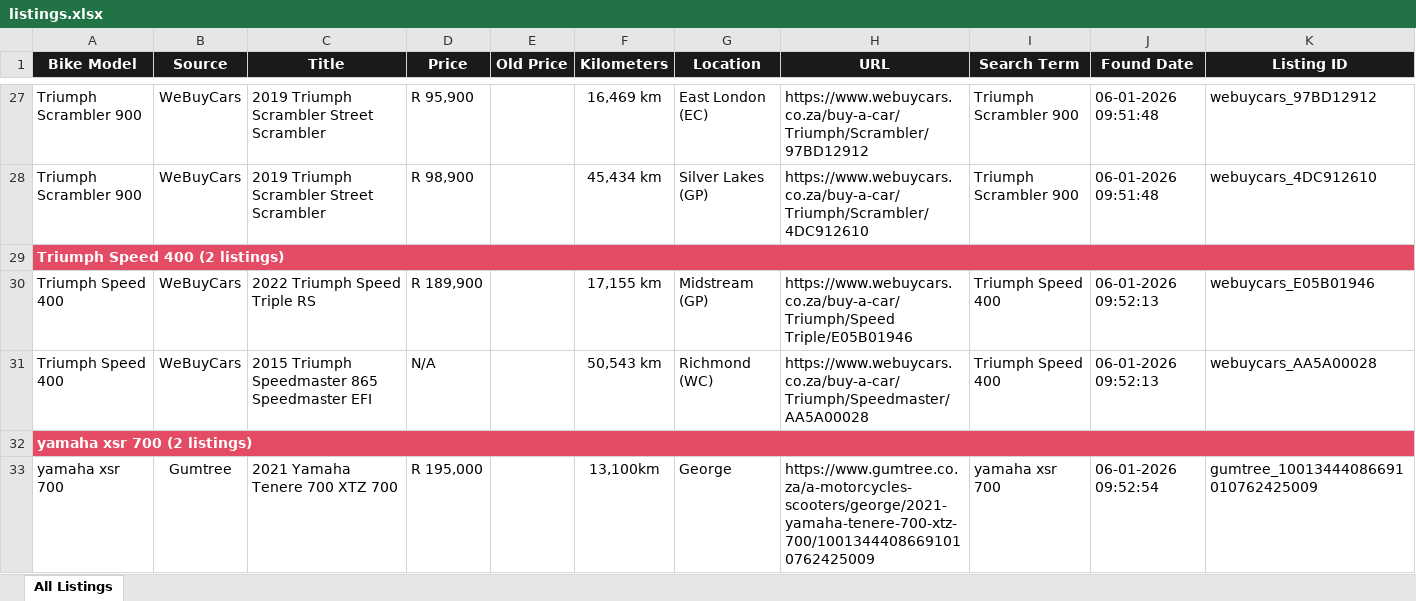
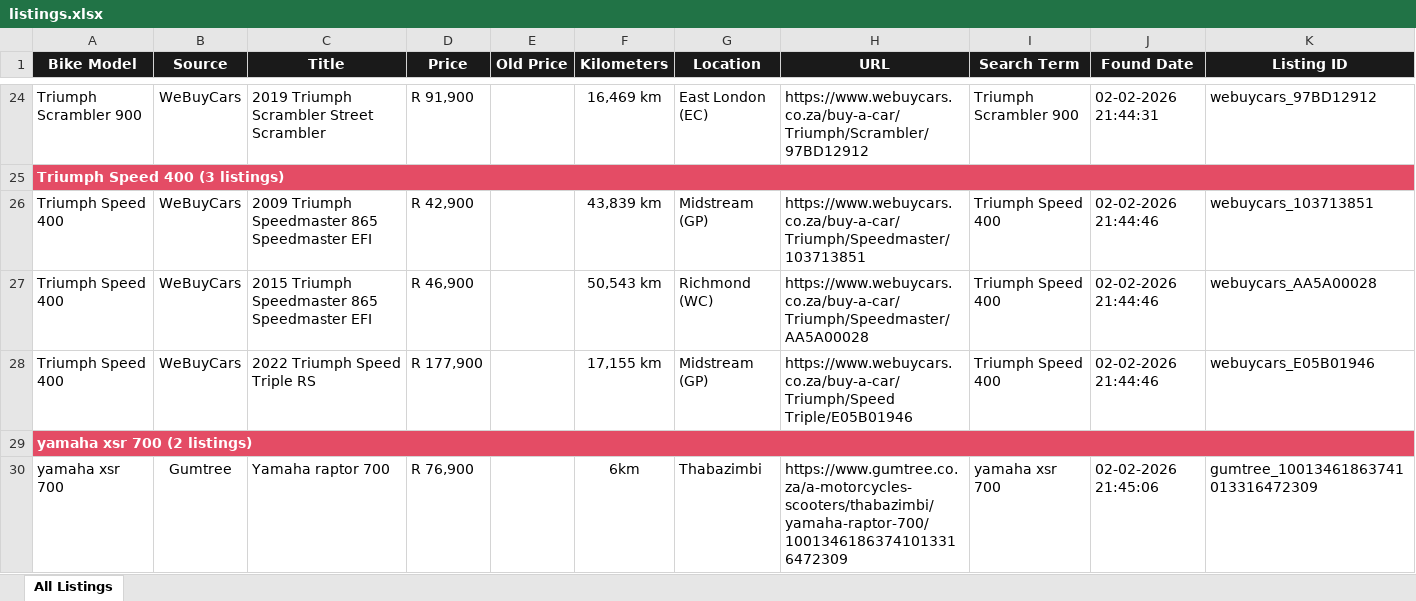
Before and after one commit to BarnardF/Motorcycle-listing-web-scraper, an Excel workbook: data/listings.xlsx, sheet All Listings, drawn as a sheet; only a part is shown, gaps mark what is left out; values as stored, in another font and other column widths than the file's, no borders; removed rows and columns are numbered as before the commit, all else as after; the diff covers the shown part only; the diff names each change by its address in the sheet, - before the commit and + after, or states it on an @@ line.

Commit message:
Update listings.xlsx

```diff
--- a/data/listings.xlsx (sheet All Listings)
+++ b/data/listings.xlsx (sheet All Listings)
-D24 (Price): R 95,900
+D24 (Price): R 91,900
-J24 (Found Date): 06-01-2026 09:51:48
+J24 (Found Date): 02-02-2026 21:44:31
-row 28: Triumph Scrambler 900 | WeBuyCars | 2019 Triumph Scrambler Street Scrambler | R 98,900 |  | 45,434 km | Silver Lakes (GP) | https://www.webuycars.co.za/buy-a-car/Triumph/Scrambler/4DC912610 | Triumph Scrambler 900 | 06-01-2026 09:51:48 | webuycars_4DC912610
-A25 (Bike Model): Triumph Speed 400 (2 listings)
+A25 (Bike Model): Triumph Speed 400 (3 listings)
-C26 (Title): 2022 Triumph Speed Triple RS
+C26 (Title): 2009 Triumph Speedmaster 865 Speedmaster EFI
-D26 (Price): R 189,900
+D26 (Price): R 42,900
-F26 (Kilometers): 17,155 km
+F26 (Kilometers): 43,839 km
-H26 (URL): https://www.webuycars.co.za/buy-a-car/Triumph/Speed Triple/E05B01946
+H26 (URL): https://www.webuycars.co.za/buy-a-car/Triumph/Speedmaster/103713851
-J26:J27 (Found Date): 06-01-2026 09:52:13
+J26:J27 (Found Date): 02-02-2026 21:44:46
-K26 (Listing ID): webuycars_E05B01946
+K26 (Listing ID): webuycars_103713851
-D27 (Price): N/A
+D27 (Price): R 46,900
+row 28: Triumph Speed 400 | WeBuyCars | 2022 Triumph Speed Triple RS | R 177,900 |  | 17,155 km | Midstream (GP) | https://www.webuycars.co.za/buy-a-car/Triumph/Speed Triple/E05B01946 | Triumph Speed 400 | 02-02-2026 21:44:46 | webuycars_E05B01946
-C30 (Title): 2021 Yamaha Tenere 700 XTZ 700
+C30 (Title): Yamaha raptor 700
-D30 (Price): R 195,000
+D30 (Price): R 76,900
-F30 (Kilometers): 13,100km
+F30 (Kilometers): 6km
-G30 (Location): George
+G30 (Location): Thabazimbi
-H30 (URL): https://www.gumtree.co.za/a-motorcycles-scooters/george/2021-yamaha-tenere-700-xtz-700/10013444086691010762425009
+H30 (URL): https://www.gumtree.co.za/a-motorcycles-scooters/thabazimbi/yamaha-raptor-700/10013461863741013316472309
-J30 (Found Date): 06-01-2026 09:52:54
+J30 (Found Date): 02-02-2026 21:45:06
-K30 (Listing ID): gumtree_10013444086691010762425009
+K30 (Listing ID): gumtree_10013461863741013316472309
```
Also changed, not shown: 11 added rows, 12 removed rows and 97 edited cells elsewhere in this sheet.
